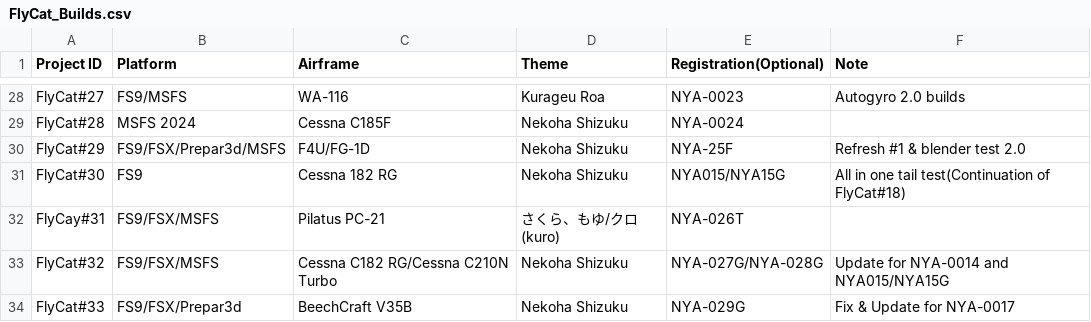
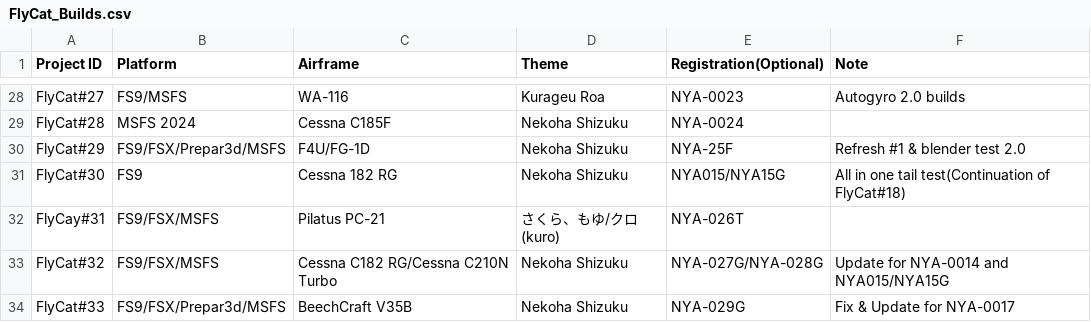
Before and after one commit to daleclack/Xe-Project, a CSV file: FlyCat_Builds.csv, drawn as a sheet; only a part is shown, gaps mark what is left out.

Commit message:
Update flycat builds

```diff
--- a/FlyCat_Builds.csv
+++ b/FlyCat_Builds.csv
@@ -33,2 +33,2 @@ FlyCay#31,FS9/FSX/MSFS,Pilatus PC-21,さくら、もゆ/クロ(kuro),NYA-026T,
 FlyCat#32,FS9/FSX/MSFS,Cessna C182 RG/Cessna C210N Turbo,Nekoha Shizuku,NYA-027G/NYA-028G,Update for NYA-0014 and NYA015/NYA15G
-FlyCat#33,FS9/FSX/Prepar3d,BeechCraft V35B,Nekoha Shizuku,NYA-029G,Fix & Update for NYA-0017
+FlyCat#33,FS9/FSX/Prepar3d/MSFS,BeechCraft V35B,Nekoha Shizuku,NYA-029G,Fix & Update for NYA-0017
```
